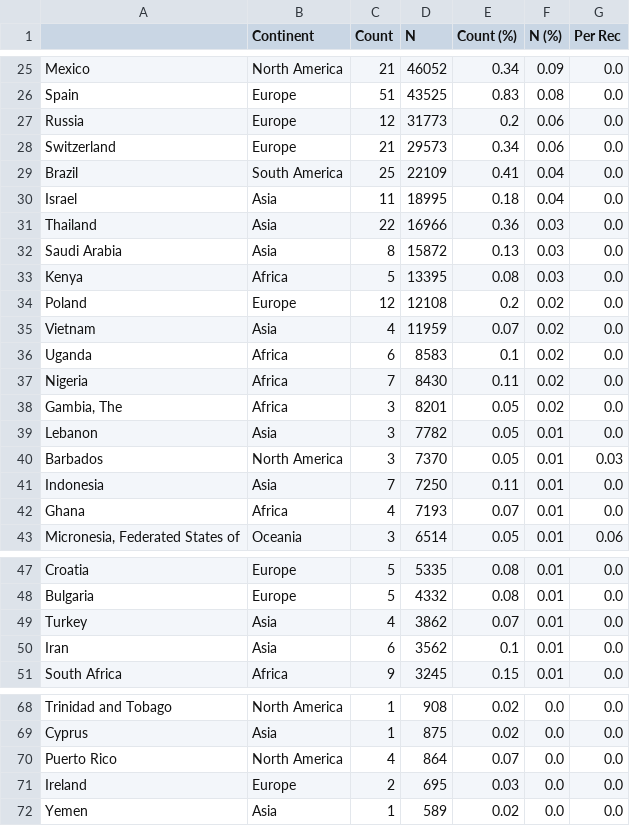
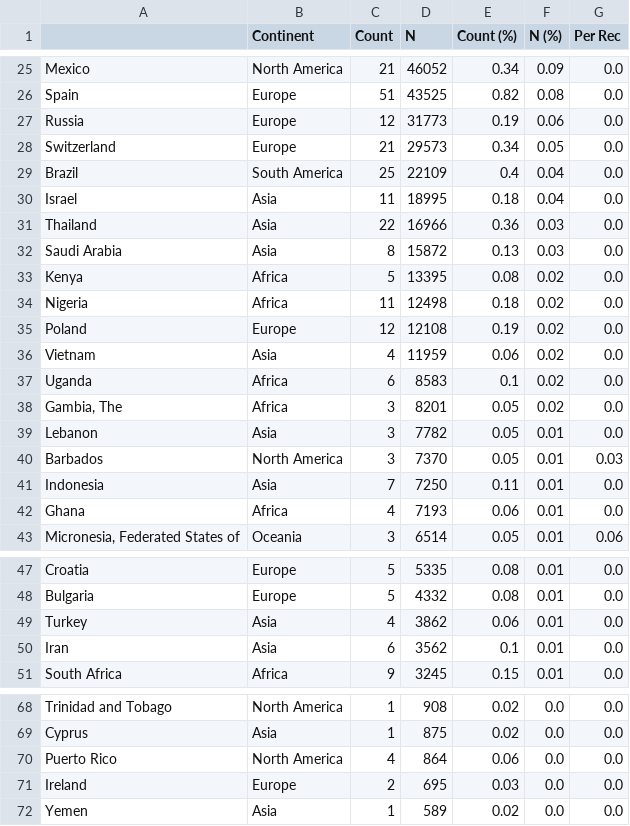
Before and after one commit to crahal/GWASReview, a CSV file: tables/CountryOfRecruitment.csv, drawn as a sheet; only a part is shown, gaps mark what is left out; removed rows and columns are numbered as before the commit, all else as after; the diff covers the shown part only; the diff names each change by its address in the sheet, - before the commit and + after, or states it on an @@ line.

```diff
--- a/tables/CountryOfRecruitment.csv
+++ b/tables/CountryOfRecruitment.csv
-E26 (Count (%)): 0.83
+E26 (Count (%)): 0.82
-E27 (Count (%)): 0.2
+E27 (Count (%)): 0.19
-F28 (N (%)): 0.06
+F28 (N (%)): 0.05
-E29 (Count (%)): 0.41
+E29 (Count (%)): 0.4
-F33 (N (%)): 0.03
+F33 (N (%)): 0.02
+row 34: Nigeria | Africa | 11 | 12498 | 0.18 | 0.02 | 0.0
-E35 (Count (%)): 0.2
+E35 (Count (%)): 0.19
-E36 (Count (%)): 0.07
+E36 (Count (%)): 0.06
-row 37: Nigeria | Africa | 7 | 8430 | 0.11 | 0.02 | 0.0
-E42 (Count (%)): 0.07
+E42 (Count (%)): 0.06
-E49 (Count (%)): 0.07
+E49 (Count (%)): 0.06
-E70 (Count (%)): 0.07
+E70 (Count (%)): 0.06
```
Also changed, not shown: 2 added rows, 2 removed rows and 61 edited cells elsewhere in this file, tables/Authors.csv, tables/Broad_Ancestral_Full.csv, 5 other files.
